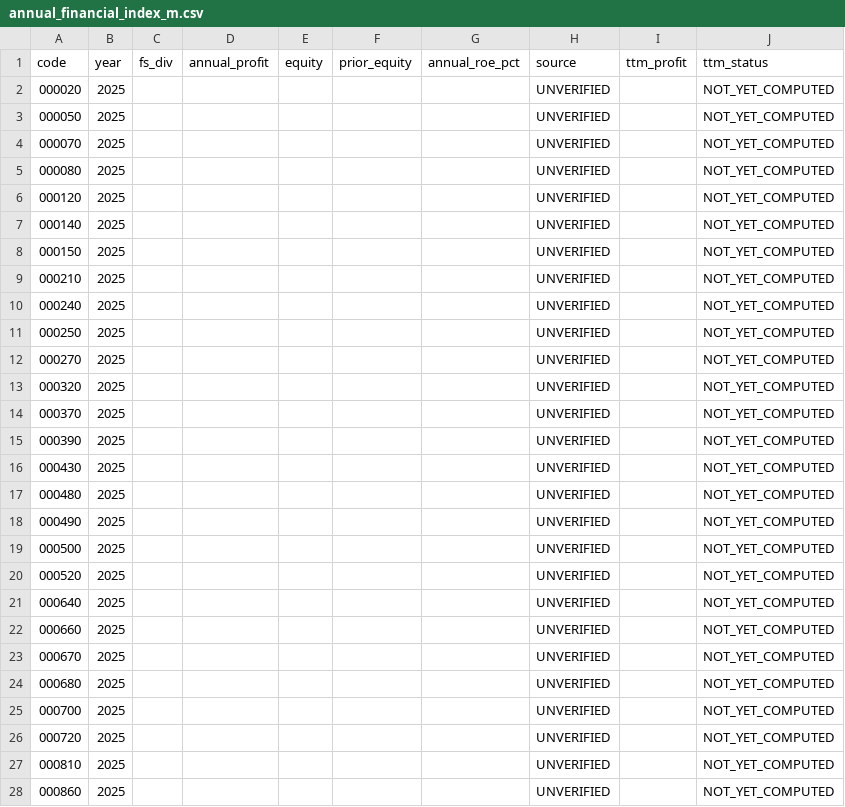
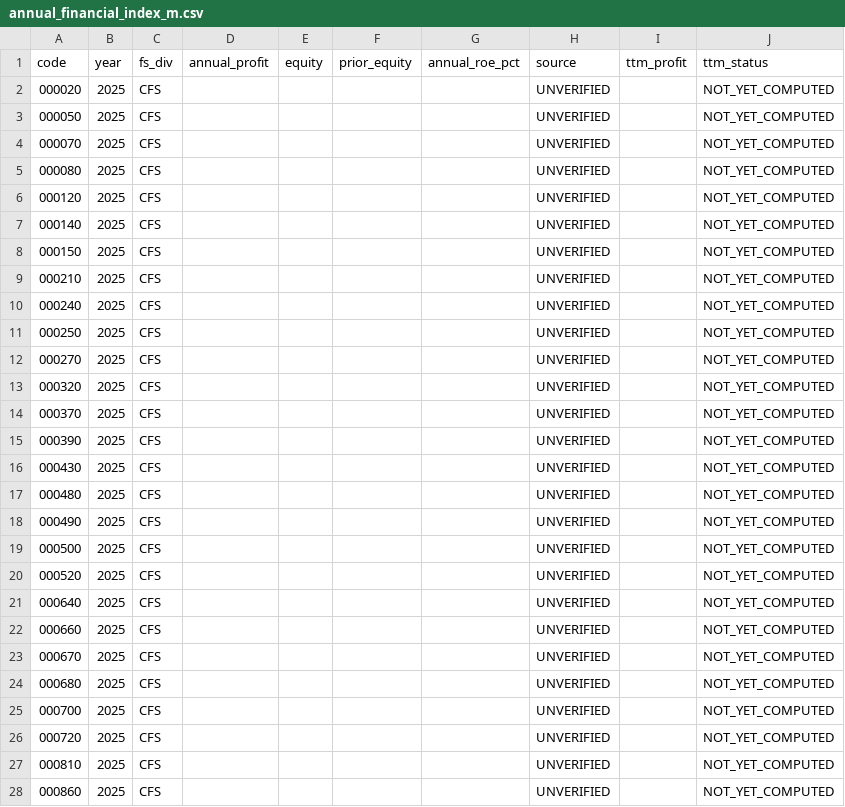
Before and after one commit to cks3210-spec/KRX-Public-Test, a CSV file: data/v5_financial_m/annual_financial_index_m.csv, drawn as a sheet; only a part is shown; the diff covers the shown part only.

```diff
--- a/data/v5_financial_m/annual_financial_index_m.csv
+++ b/data/v5_financial_m/annual_financial_index_m.csv
@@ -1,28 +1,28 @@
 code,year,fs_div,annual_profit,equity,prior_equity,annual_roe_pct,source,ttm_profit,ttm_status
-000020,2025,,,,,,UNVERIFIED,,NOT_YET_COMPUTED
-000050,2025,,,,,,UNVERIFIED,,NOT_YET_COMPUTED
-000070,2025,,,,,,UNVERIFIED,,NOT_YET_COMPUTED
-000080,2025,,,,,,UNVERIFIED,,NOT_YET_COMPUTED
-000120,2025,,,,,,UNVERIFIED,,NOT_YET_COMPUTED
-000140,2025,,,,,,UNVERIFIED,,NOT_YET_COMPUTED
-000150,2025,,,,,,UNVERIFIED,,NOT_YET_COMPUTED
-000210,2025,,,,,,UNVERIFIED,,NOT_YET_COMPUTED
-000240,2025,,,,,,UNVERIFIED,,NOT_YET_COMPUTED
-000250,2025,,,,,,UNVERIFIED,,NOT_YET_COMPUTED
-000270,2025,,,,,,UNVERIFIED,,NOT_YET_COMPUTED
-000320,2025,,,,,,UNVERIFIED,,NOT_YET_COMPUTED
-000370,2025,,,,,,UNVERIFIED,,NOT_YET_COMPUTED
-000390,2025,,,,,,UNVERIFIED,,NOT_YET_COMPUTED
-000430,2025,,,,,,UNVERIFIED,,NOT_YET_COMPUTED
-000480,2025,,,,,,UNVERIFIED,,NOT_YET_COMPUTED
-000490,2025,,,,,,UNVERIFIED,,NOT_YET_COMPUTED
-000500,2025,,,,,,UNVERIFIED,,NOT_YET_COMPUTED
-000520,2025,,,,,,UNVERIFIED,,NOT_YET_COMPUTED
-000640,2025,,,,,,UNVERIFIED,,NOT_YET_COMPUTED
-000660,2025,,,,,,UNVERIFIED,,NOT_YET_COMPUTED
-000670,2025,,,,,,UNVERIFIED,,NOT_YET_COMPUTED
-000680,2025,,,,,,UNVERIFIED,,NOT_YET_COMPUTED
-000700,2025,,,,,,UNVERIFIED,,NOT_YET_COMPUTED
-000720,2025,,,,,,UNVERIFIED,,NOT_YET_COMPUTED
-000810,2025,,,,,,UNVERIFIED,,NOT_YET_COMPUTED
-000860,2025,,,,,,UNVERIFIED,,NOT_YET_COMPUTED
+000020,2025,CFS,,,,,UNVERIFIED,,NOT_YET_COMPUTED
+000050,2025,CFS,,,,,UNVERIFIED,,NOT_YET_COMPUTED
+000070,2025,CFS,,,,,UNVERIFIED,,NOT_YET_COMPUTED
+000080,2025,CFS,,,,,UNVERIFIED,,NOT_YET_COMPUTED
+000120,2025,CFS,,,,,UNVERIFIED,,NOT_YET_COMPUTED
+000140,2025,CFS,,,,,UNVERIFIED,,NOT_YET_COMPUTED
+000150,2025,CFS,,,,,UNVERIFIED,,NOT_YET_COMPUTED
+000210,2025,CFS,,,,,UNVERIFIED,,NOT_YET_COMPUTED
+000240,2025,CFS,,,,,UNVERIFIED,,NOT_YET_COMPUTED
+000250,2025,CFS,,,,,UNVERIFIED,,NOT_YET_COMPUTED
+000270,2025,CFS,,,,,UNVERIFIED,,NOT_YET_COMPUTED
+000320,2025,CFS,,,,,UNVERIFIED,,NOT_YET_COMPUTED
+000370,2025,CFS,,,,,UNVERIFIED,,NOT_YET_COMPUTED
+000390,2025,CFS,,,,,UNVERIFIED,,NOT_YET_COMPUTED
+000430,2025,CFS,,,,,UNVERIFIED,,NOT_YET_COMPUTED
+000480,2025,CFS,,,,,UNVERIFIED,,NOT_YET_COMPUTED
+000490,2025,CFS,,,,,UNVERIFIED,,NOT_YET_COMPUTED
+000500,2025,CFS,,,,,UNVERIFIED,,NOT_YET_COMPUTED
+000520,2025,CFS,,,,,UNVERIFIED,,NOT_YET_COMPUTED
+000640,2025,CFS,,,,,UNVERIFIED,,NOT_YET_COMPUTED
+000660,2025,CFS,,,,,UNVERIFIED,,NOT_YET_COMPUTED
+000670,2025,CFS,,,,,UNVERIFIED,,NOT_YET_COMPUTED
+000680,2025,CFS,,,,,UNVERIFIED,,NOT_YET_COMPUTED
+000700,2025,CFS,,,,,UNVERIFIED,,NOT_YET_COMPUTED
+000720,2025,CFS,,,,,UNVERIFIED,,NOT_YET_COMPUTED
+000810,2025,CFS,,,,,UNVERIFIED,,NOT_YET_COMPUTED
+000860,2025,CFS,,,,,UNVERIFIED,,NOT_YET_COMPUTED
```
Also changed, not shown: 53 edited cells elsewhere in this file, 2 other files.
